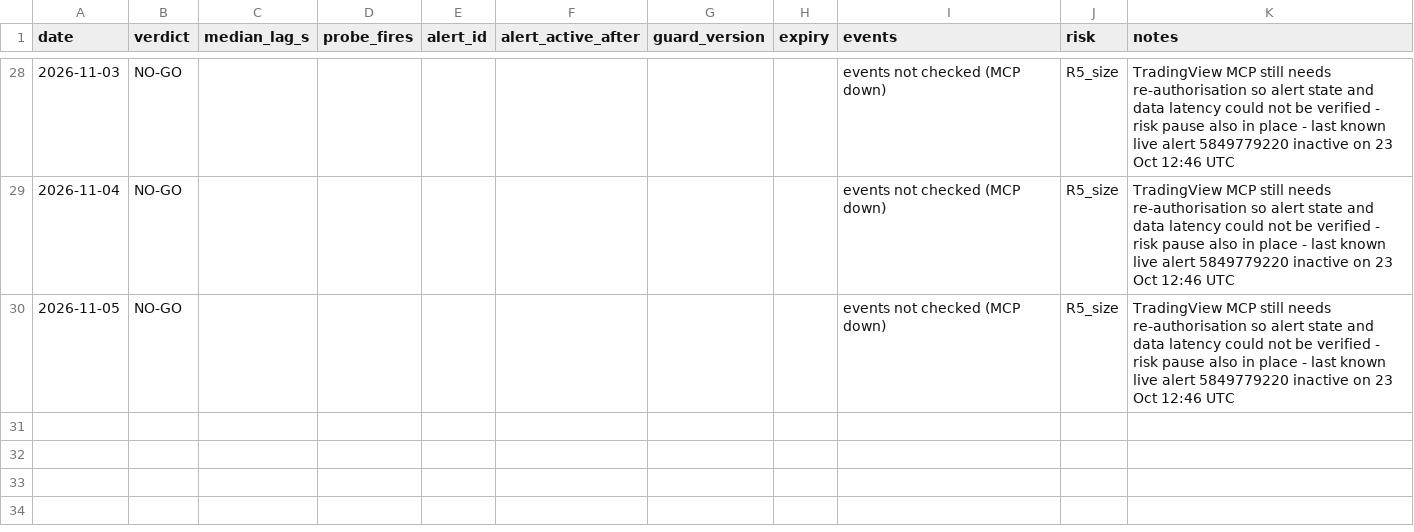
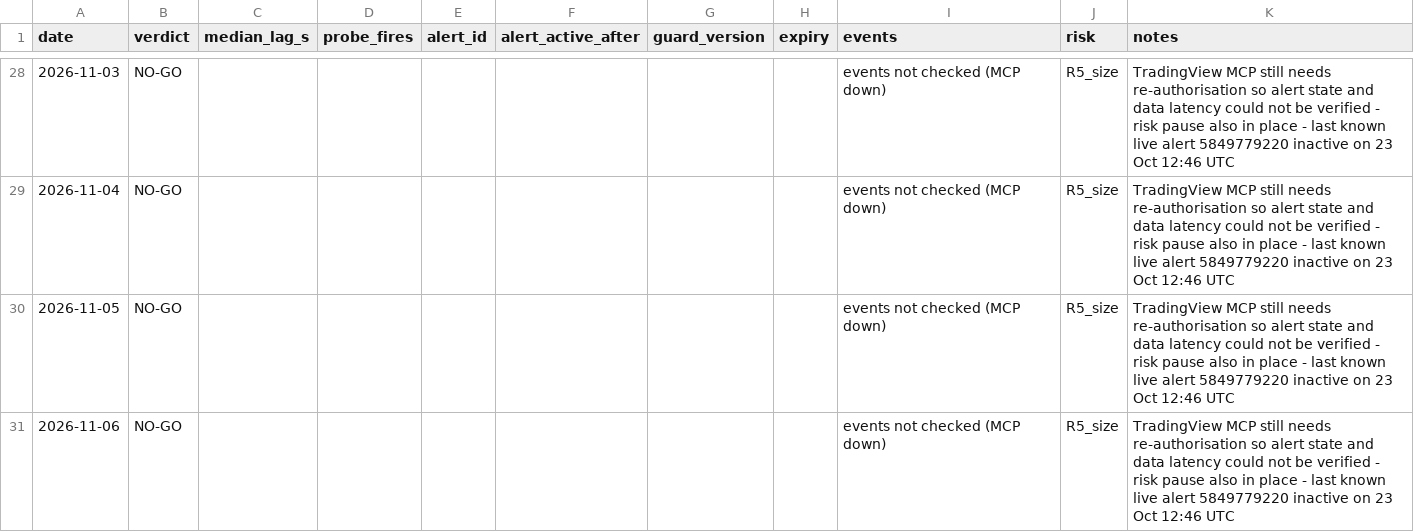
Before and after one commit to tosodo/QuantC, a CSV file: research/orb_breakout/ops/golive_log.csv, drawn as a sheet; only a part is shown, gaps mark what is left out; the diff names each change by its address in the sheet, - before the commit and + after, or states it on an @@ line.

```diff
--- a/research/orb_breakout/ops/golive_log.csv
+++ b/research/orb_breakout/ops/golive_log.csv
+row 31: 2026-11-06 | NO-GO |  |  |  |  |  |  | events not checked (MCP down) | R5_size | TradingView MCP still needs re-authorisation so alert state and data latency could not be verified - risk pause also in place - last known live alert 5849779220 inactive on 23 Oct 12:46 UTC
```
